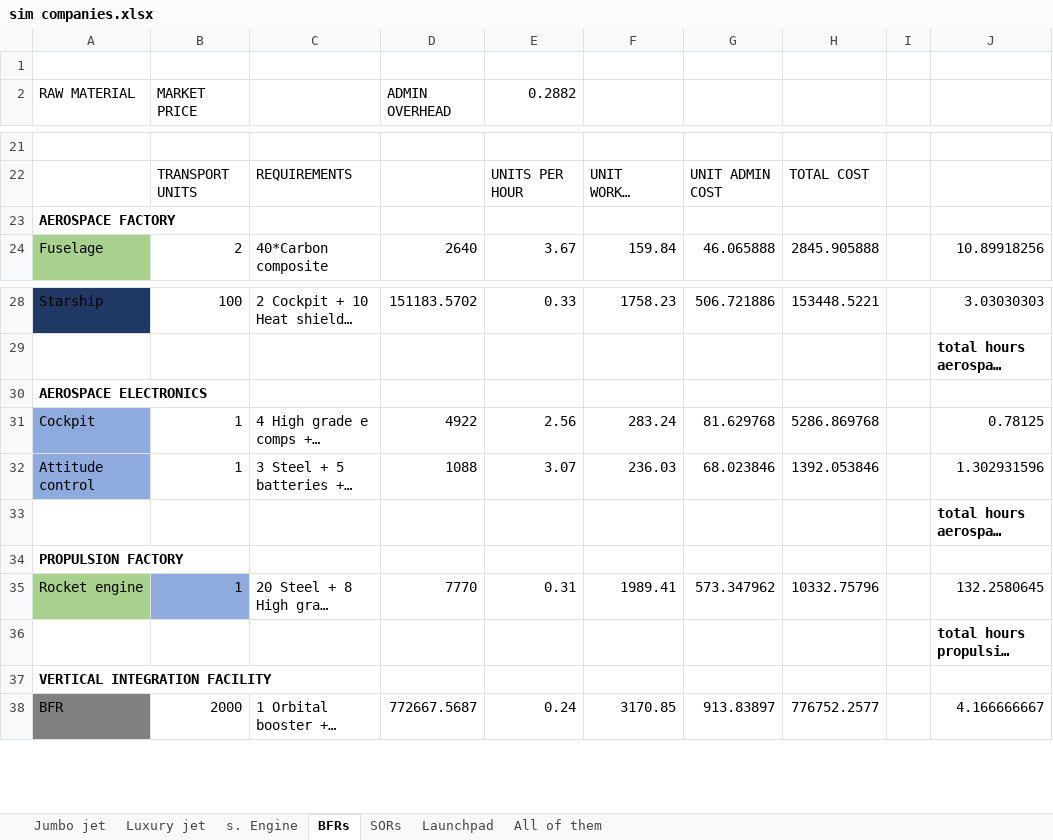
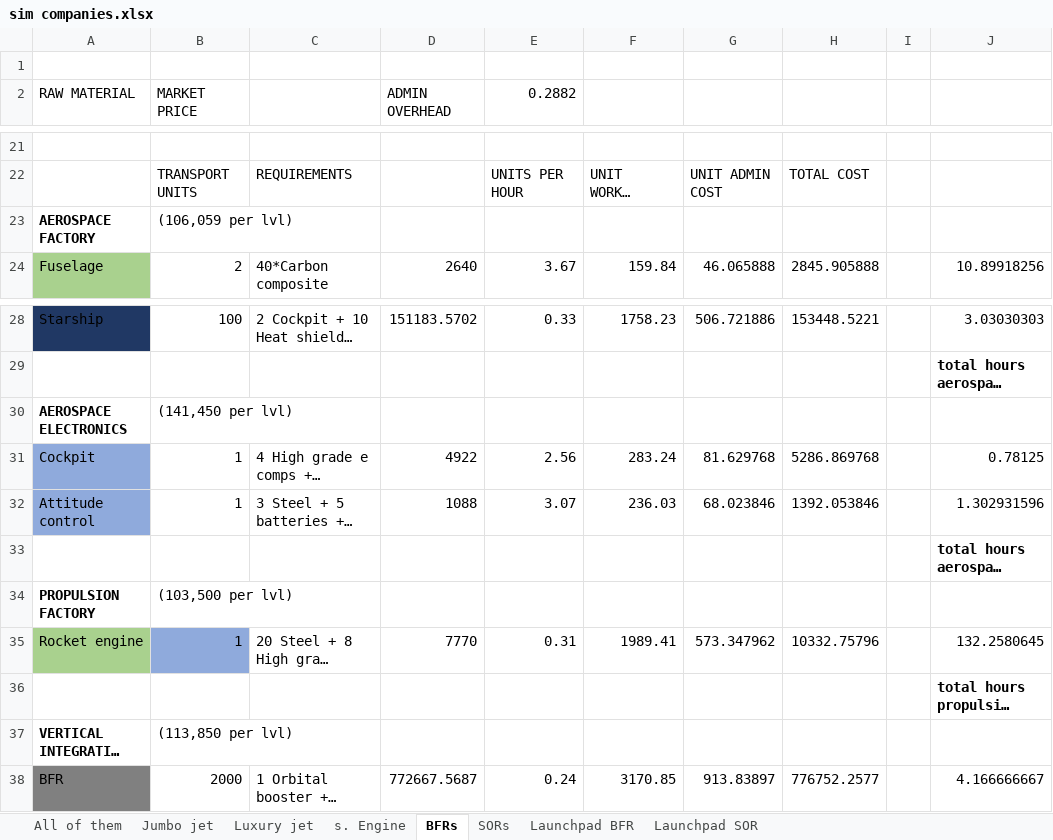
Before and after one commit to OscarFlores-IFi/SimCompanies, an Excel workbook: sim companies.xlsx, sheet BFRs, drawn as a sheet; only a part is shown, gaps mark what is left out; long unchanged cells end in …; values as stored, in another font and other column widths than the file's, no borders; conditional formats not drawn; the diff names each change by its address in the sheet, - before the commit and + after, or states it on an @@ line.

```diff
--- a/sim companies.xlsx (sheet BFRs)
+++ b/sim companies.xlsx (sheet BFRs)
-sheet tab: Launchpad
+sheet tab: Launchpad BFR
+sheet tab: Launchpad SOR
@@ sheet tab order changed: All of them | Jumbo jet | Luxury jet | s. Engine | BFRs | SORs | Launchpad BFR | Launchpad SOR @@
-B23 (MARKET PRICE): (empty)
+B23 (MARKET PRICE): (106,059 per lvl)
-B30 (MARKET PRICE): (empty)
+B30 (MARKET PRICE): (141,450 per lvl)
-B34 (MARKET PRICE): (empty)
+B34 (MARKET PRICE): (103,500 per lvl)
-B37 (MARKET PRICE): (empty)
+B37 (MARKET PRICE): (113,850 per lvl)
```
Also changed, not shown: sheet Launchpad BFR, sheet SORs, 1 other file.
